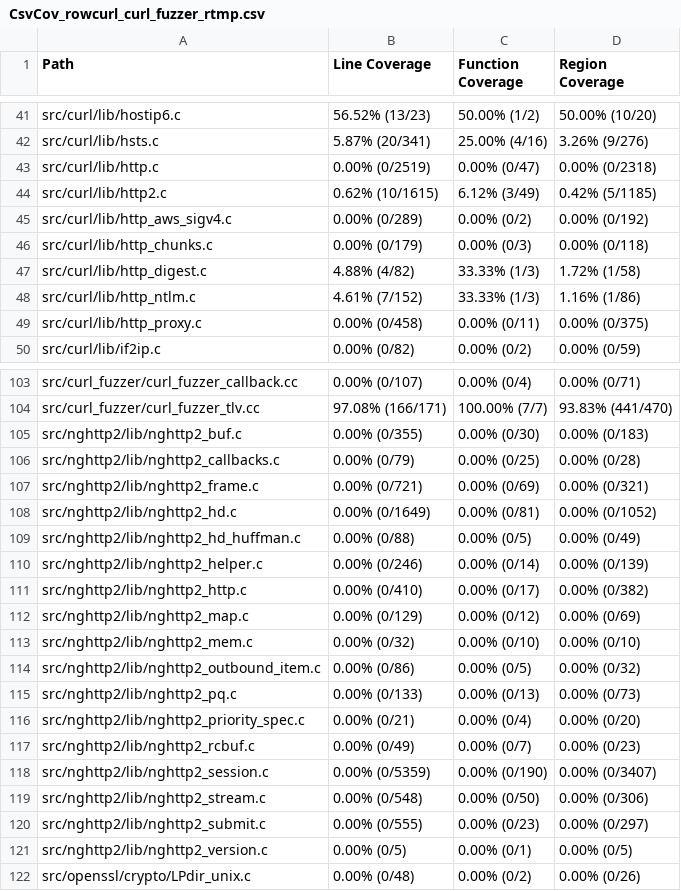
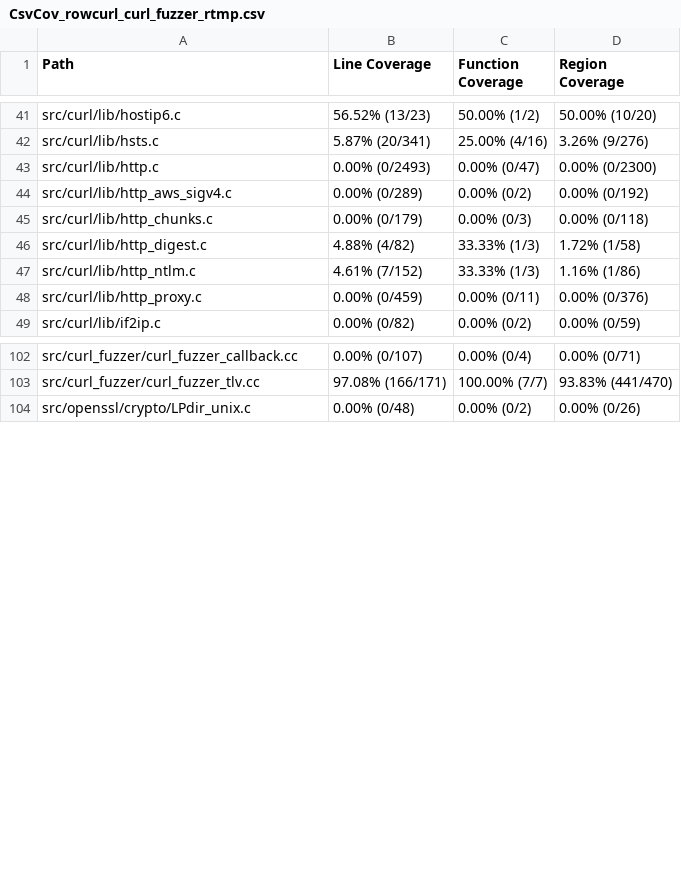
Before and after one commit to workerTmp/liossa_3, a CSV file: myWeb/CsvCov_rowcurl_curl_fuzzer_rtmp.csv, drawn as a sheet; only a part is shown, gaps mark what is left out; the diff covers the shown part only.

```diff
--- a/myWeb/CsvCov_rowcurl_curl_fuzzer_rtmp.csv
+++ b/myWeb/CsvCov_rowcurl_curl_fuzzer_rtmp.csv
@@ -42,4 +42,3 @@ src/curl/lib/hostip6.c,56.52% (13/23),50.00% (1/2),50.00% (10/20)
 src/curl/lib/hsts.c,5.87% (20/341),25.00% (4/16),3.26% (9/276)
-src/curl/lib/http.c,0.00% (0/2519),0.00% (0/47),0.00% (0/2318)
-src/curl/lib/http2.c,0.62% (10/1615),6.12% (3/49),0.42% (5/1185)
+src/curl/lib/http.c,0.00% (0/2493),0.00% (0/47),0.00% (0/2300)
 src/curl/lib/http_aws_sigv4.c,0.00% (0/289),0.00% (0/2),0.00% (0/192)
@@ -48,3 +47,3 @@ src/curl/lib/http_digest.c,4.88% (4/82),33.33% (1/3),1.72% (1/58)
 src/curl/lib/http_ntlm.c,4.61% (7/152),33.33% (1/3),1.16% (1/86)
-src/curl/lib/http_proxy.c,0.00% (0/458),0.00% (0/11),0.00% (0/375)
+src/curl/lib/http_proxy.c,0.00% (0/459),0.00% (0/11),0.00% (0/376)
 src/curl/lib/if2ip.c,0.00% (0/82),0.00% (0/2),0.00% (0/59)
@@ -104,19 +103,2 @@ src/curl_fuzzer/curl_fuzzer_callback.cc,0.00% (0/107),0.00% (0/4),0.00% (0/71)
 src/curl_fuzzer/curl_fuzzer_tlv.cc,97.08% (166/171),100.00% (7/7),93.83% (441/470)
-src/nghttp2/lib/nghttp2_buf.c,0.00% (0/355),0.00% (0/30),0.00% (0/183)
-src/nghttp2/lib/nghttp2_callbacks.c,0.00% (0/79),0.00% (0/25),0.00% (0/28)
-src/nghttp2/lib/nghttp2_frame.c,0.00% (0/721),0.00% (0/69),0.00% (0/321)
-src/nghttp2/lib/nghttp2_hd.c,0.00% (0/1649),0.00% (0/81),0.00% (0/1052)
-src/nghttp2/lib/nghttp2_hd_huffman.c,0.00% (0/88),0.00% (0/5),0.00% (0/49)
-src/nghttp2/lib/nghttp2_helper.c,0.00% (0/246),0.00% (0/14),0.00% (0/139)
-src/nghttp2/lib/nghttp2_http.c,0.00% (0/410),0.00% (0/17),0.00% (0/382)
-src/nghttp2/lib/nghttp2_map.c,0.00% (0/129),0.00% (0/12),0.00% (0/69)
-src/nghttp2/lib/nghttp2_mem.c,0.00% (0/32),0.00% (0/10),0.00% (0/10)
-src/nghttp2/lib/nghttp2_outbound_item.c,0.00% (0/86),0.00% (0/5),0.00% (0/32)
-src/nghttp2/lib/nghttp2_pq.c,0.00% (0/133),0.00% (0/13),0.00% (0/73)
-src/nghttp2/lib/nghttp2_priority_spec.c,0.00% (0/21),0.00% (0/4),0.00% (0/20)
-src/nghttp2/lib/nghttp2_rcbuf.c,0.00% (0/49),0.00% (0/7),0.00% (0/23)
-src/nghttp2/lib/nghttp2_session.c,0.00% (0/5359),0.00% (0/190),0.00% (0/3407)
-src/nghttp2/lib/nghttp2_stream.c,0.00% (0/548),0.00% (0/50),0.00% (0/306)
-src/nghttp2/lib/nghttp2_submit.c,0.00% (0/555),0.00% (0/23),0.00% (0/297)
-src/nghttp2/lib/nghttp2_version.c,0.00% (0/5),0.00% (0/1),0.00% (0/5)
 src/openssl/crypto/LPdir_unix.c,0.00% (0/48),0.00% (0/2),0.00% (0/26)
```
Also changed, not shown: 21 edited cells elsewhere in this file, 2 other files.
